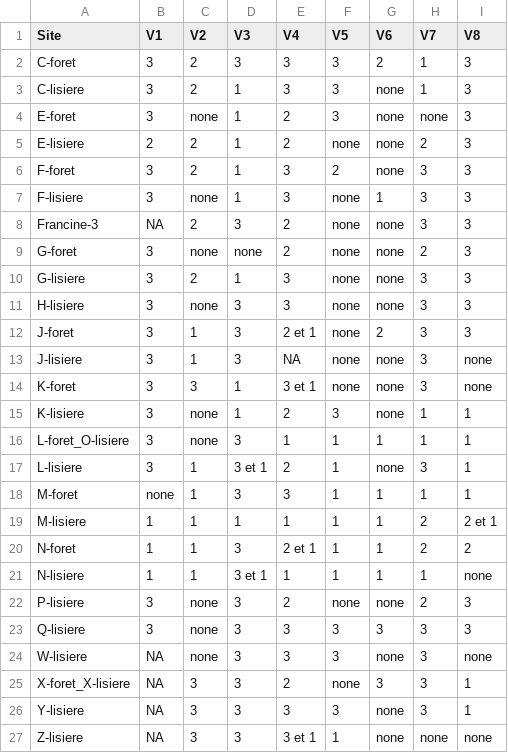
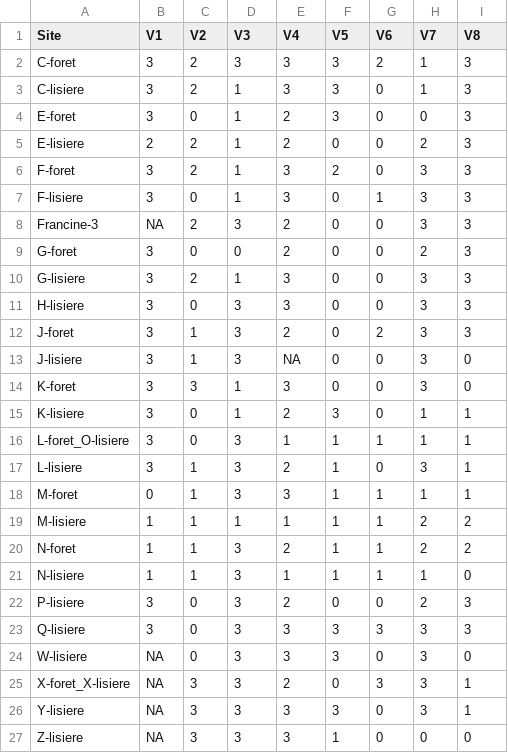
Before and after one commit to mcmayotte/CR_anoure, a CSV file: donnees/disturb_2021_1h.csv, drawn as a sheet.

```diff
--- a/donnees/disturb_2021_1h.csv
+++ b/donnees/disturb_2021_1h.csv
@@ -2,26 +2,26 @@
 "C-foret","3","2","3","3","3","2","1","3"
-"C-lisiere","3","2","1","3","3","none","1","3"
-"E-foret","3","none","1","2","3","none","none","3"
-"E-lisiere","2","2","1","2","none","none","2","3"
-"F-foret","3","2","1","3","2","none","3","3"
-"F-lisiere","3","none","1","3","none","1","3","3"
-"Francine-3",NA,"2","3","2","none","none","3","3"
-"G-foret","3","none","none","2","none","none","2","3"
-"G-lisiere","3","2","1","3","none","none","3","3"
-"H-lisiere","3","none","3","3","none","none","3","3"
-"J-foret","3","1","3","2 et 1","none","2","3","3"
-"J-lisiere","3","1","3",NA,"none","none","3","none"
-"K-foret","3","3","1","3 et 1","none","none","3","none"
-"K-lisiere","3","none","1","2","3","none","1","1"
-"L-foret_O-lisiere","3","none","3","1","1","1","1","1"
-"L-lisiere","3","1","3 et 1","2","1","none","3","1"
-"M-foret","none","1","3","3","1","1","1","1"
-"M-lisiere","1","1","1","1","1","1","2","2 et 1"
-"N-foret","1","1","3","2 et 1","1","1","2","2"
-"N-lisiere","1","1","3 et 1","1","1","1","1","none"
-"P-lisiere","3","none","3","2","none","none","2","3"
-"Q-lisiere","3","none","3","3","3","3","3","3"
-"W-lisiere",NA,"none","3","3","3","none","3","none"
-"X-foret_X-lisiere",NA,"3","3","2","none","3","3","1"
-"Y-lisiere",NA,"3","3","3","3","none","3","1"
-"Z-lisiere",NA,"3","3","3 et 1","1","none","none","none"
+"C-lisiere","3","2","1","3","3","0","1","3"
+"E-foret","3","0","1","2","3","0","0","3"
+"E-lisiere","2","2","1","2","0","0","2","3"
+"F-foret","3","2","1","3","2","0","3","3"
+"F-lisiere","3","0","1","3","0","1","3","3"
+"Francine-3",NA,"2","3","2","0","0","3","3"
+"G-foret","3","0","0","2","0","0","2","3"
+"G-lisiere","3","2","1","3","0","0","3","3"
+"H-lisiere","3","0","3","3","0","0","3","3"
+"J-foret","3","1","3","2","0","2","3","3"
+"J-lisiere","3","1","3",NA,"0","0","3","0"
+"K-foret","3","3","1","3","0","0","3","0"
+"K-lisiere","3","0","1","2","3","0","1","1"
+"L-foret_O-lisiere","3","0","3","1","1","1","1","1"
+"L-lisiere","3","1","3","2","1","0","3","1"
+"M-foret","0","1","3","3","1","1","1","1"
+"M-lisiere","1","1","1","1","1","1","2","2"
+"N-foret","1","1","3","2","1","1","2","2"
+"N-lisiere","1","1","3","1","1","1","1","0"
+"P-lisiere","3","0","3","2","0","0","2","3"
+"Q-lisiere","3","0","3","3","3","3","3","3"
+"W-lisiere",NA,"0","3","3","3","0","3","0"
+"X-foret_X-lisiere",NA,"3","3","2","0","3","3","1"
+"Y-lisiere",NA,"3","3","3","3","0","3","1"
+"Z-lisiere",NA,"3","3","3","1","0","0","0"
```
Also changed, not shown: donnees/anoure_nett.csv, donnees/disturb_2021_15h.csv, 5 other files.
